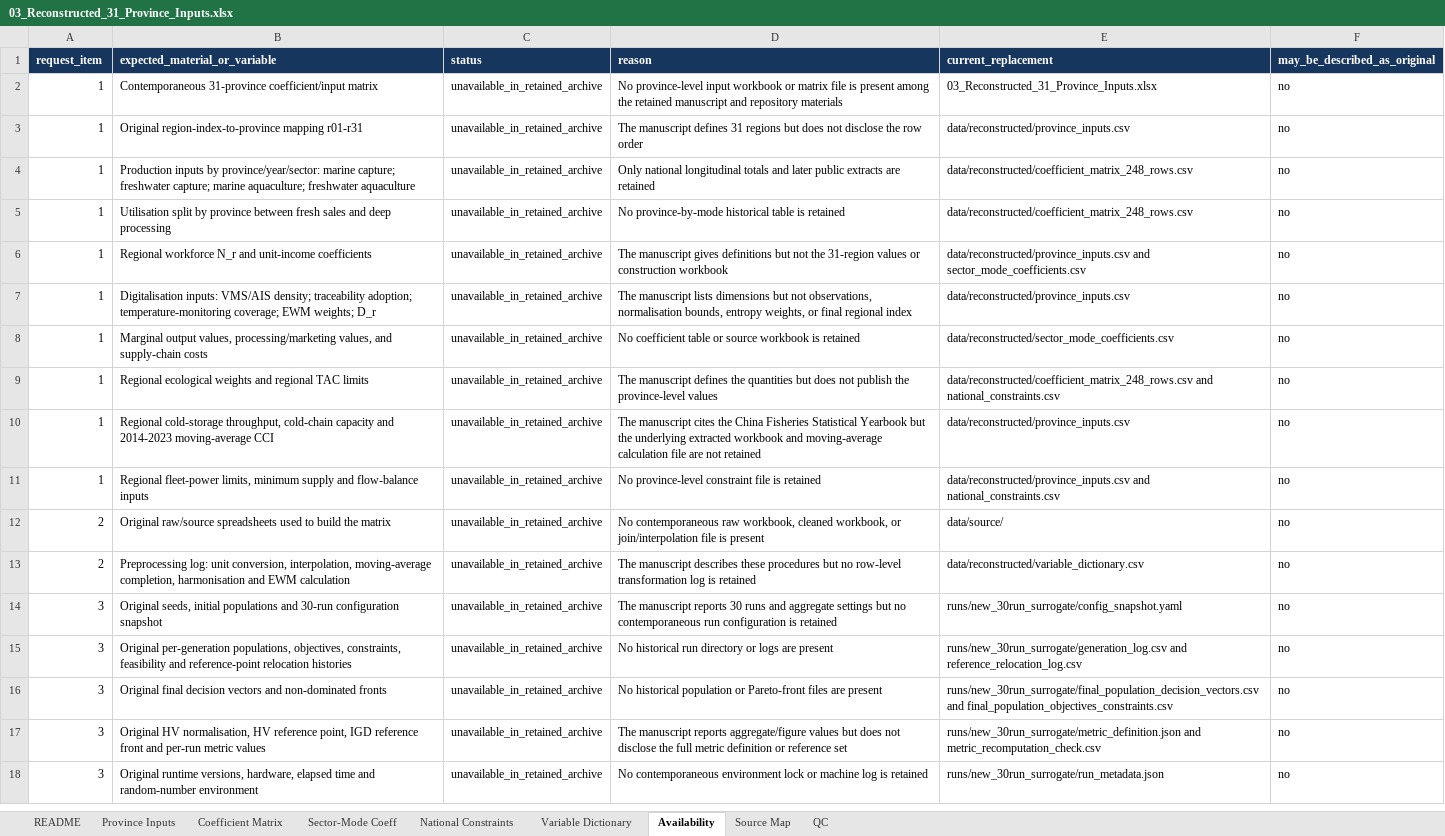
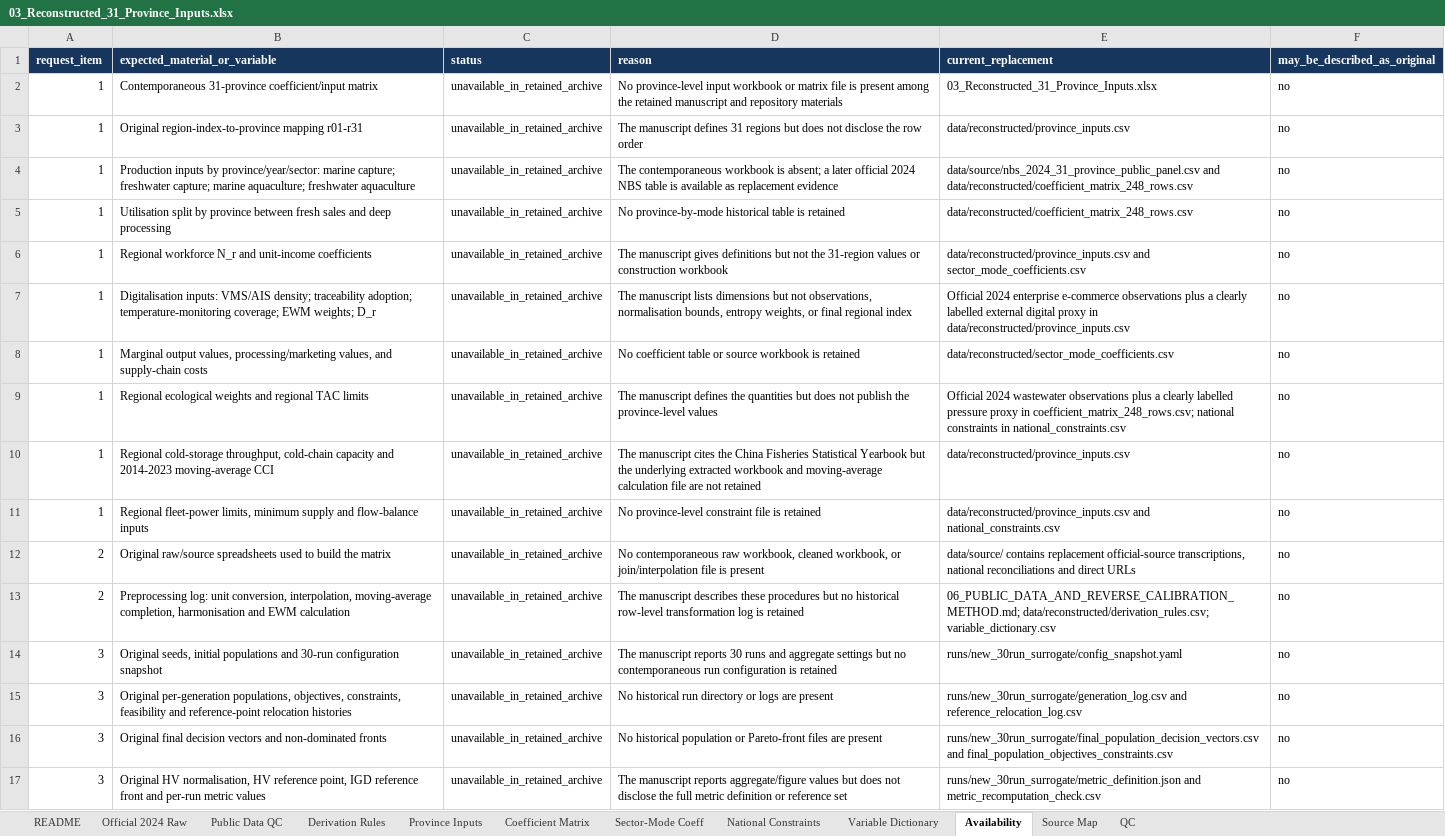
Before and after one commit to niqundaye/Frontiers-in-Marine-Science, an Excel workbook: editor_response/03_Reconstructed_31_Province_Inputs.xlsx, sheet Availability, drawn as a sheet; only a part is shown; the shorter side is filled out with more unchanged rows; values as stored, in another font and other column widths than the file's, no borders; table styles not drawn; the diff names each change by its address in the sheet, - before the commit and + after, or states it on an @@ line.

Commit message:
Add official 31-province data calibration package

```diff
--- a/editor_response/03_Reconstructed_31_Province_Inputs.xlsx (sheet Availability)
+++ b/editor_response/03_Reconstructed_31_Province_Inputs.xlsx (sheet Availability)
+sheet tab: Official 2024 Raw
+sheet tab: Public Data QC
+sheet tab: Derivation Rules
-D4 (reason): Only national longitudinal totals and later public extracts are retained
+D4 (reason): The contemporaneous workbook is absent; a later official 2024 NBS table is available as replacement evidence
-E4 (current_replacement): data/reconstructed/coefficient_matrix_248_rows.csv
+E4 (current_replacement): data/source/nbs_2024_31_province_public_panel.csv and data/reconstructed/coefficient_matrix_248_rows.csv
-E7 (current_replacement): data/reconstructed/province_inputs.csv
+E7 (current_replacement): Official 2024 enterprise e-commerce observations plus a clearly labelled external digital proxy in data/reconstructed/province_inputs.csv
-E9 (current_replacement): data/reconstructed/coefficient_matrix_248_rows.csv and national_constraints.csv
+E9 (current_replacement): Official 2024 wastewater observations plus a clearly labelled pressure proxy in coefficient_matrix_248_rows.csv; national constraints in national_constraints.csv
-E12 (current_replacement): data/source/
+E12 (current_replacement): data/source/ contains replacement official-source transcriptions, national reconciliations and direct URLs
-D13 (reason): …but no row-level transformation…
+D13 (reason): …but no historical row-level transformation…
-E13 (current_replacement): data/reconstructed/variable_dictionary.csv
+E13 (current_replacement): 06_PUBLIC_DATA_AND_REVERSE_CALIBRATION_METHOD.md; data/reconstructed/derivation_rules.csv; variable_dictionary.csv
```
Also changed, not shown: sheet Province Inputs, sheet Coefficient Matrix, sheet Source Map, sheet Variable Dictionary, sheet National Constraints, sheet QC, 2 more sheets, formulas that keep their value, data/public/public_data_catalog.xlsx, 57 other files.
